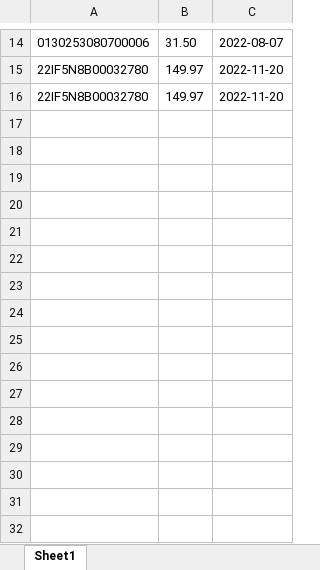
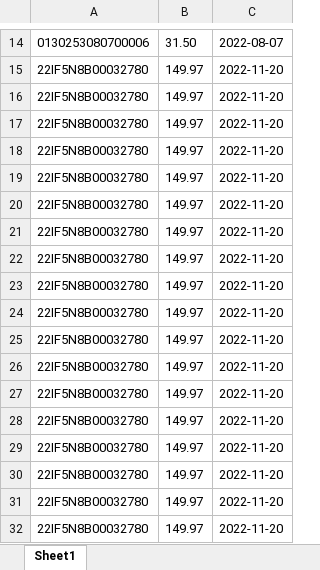
Before and after one commit to nikitashiwach2001/Japanese_textExtraction, an Excel workbook: InvoiceData.xlsx, sheet Sheet1, drawn as a sheet; only a part is shown, gaps mark what is left out; values as stored, in another font and other column widths than the file's, no borders; the diff names each change by its address in the sheet, - before the commit and + after, or states it on an @@ line.

```diff
--- a/InvoiceData.xlsx (sheet Sheet1)
+++ b/InvoiceData.xlsx (sheet Sheet1)
+row 17: 22IF5N8B00032780 | 149.97 | 2022-11-20
+row 18: 22IF5N8B00032780 | 149.97 | 2022-11-20
+row 19: 22IF5N8B00032780 | 149.97 | 2022-11-20
+row 20: 22IF5N8B00032780 | 149.97 | 2022-11-20
+row 21: 22IF5N8B00032780 | 149.97 | 2022-11-20
+row 22: 22IF5N8B00032780 | 149.97 | 2022-11-20
+row 23: 22IF5N8B00032780 | 149.97 | 2022-11-20
+row 24: 22IF5N8B00032780 | 149.97 | 2022-11-20
+row 25: 22IF5N8B00032780 | 149.97 | 2022-11-20
+row 26: 22IF5N8B00032780 | 149.97 | 2022-11-20
+row 27: 22IF5N8B00032780 | 149.97 | 2022-11-20
+row 28: 22IF5N8B00032780 | 149.97 | 2022-11-20
+row 29: 22IF5N8B00032780 | 149.97 | 2022-11-20
+row 30: 22IF5N8B00032780 | 149.97 | 2022-11-20
+row 31: 22IF5N8B00032780 | 149.97 | 2022-11-20
+row 32: 22IF5N8B00032780 | 149.97 | 2022-11-20
```
Also changed, not shown: Invoice_jpn.xlsx, Invoice_jpn1.xlsx, 22 other files.
